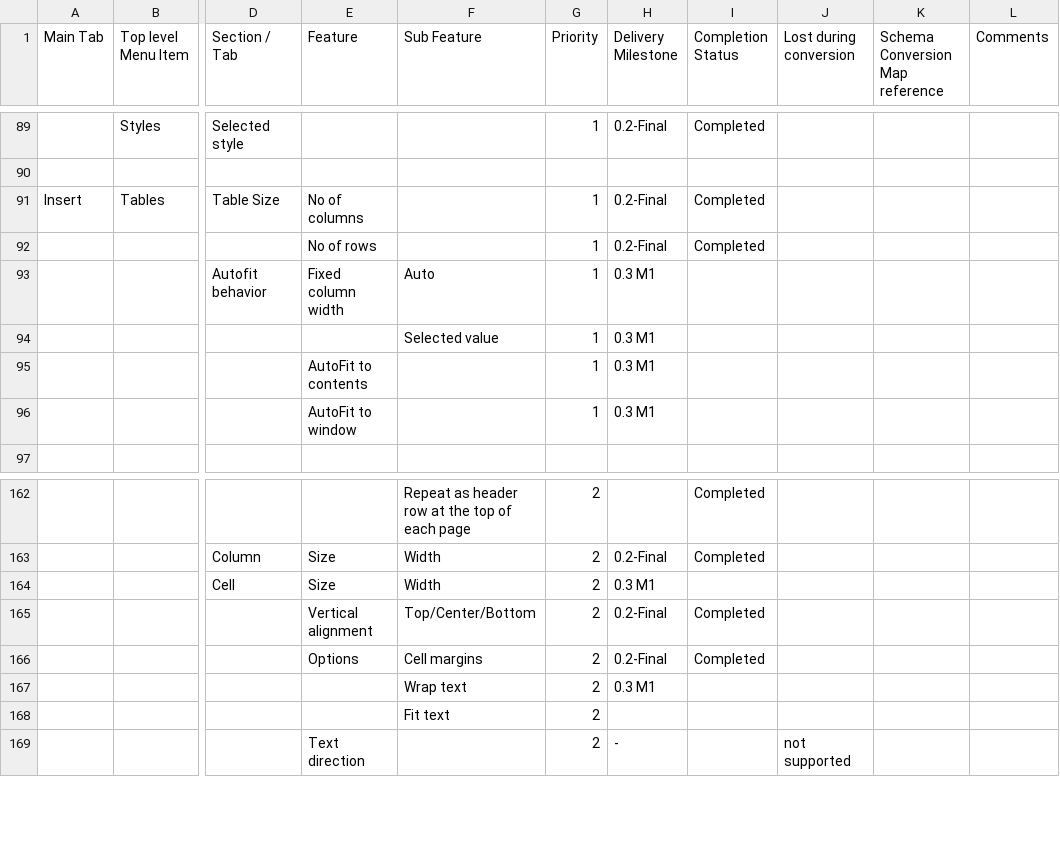
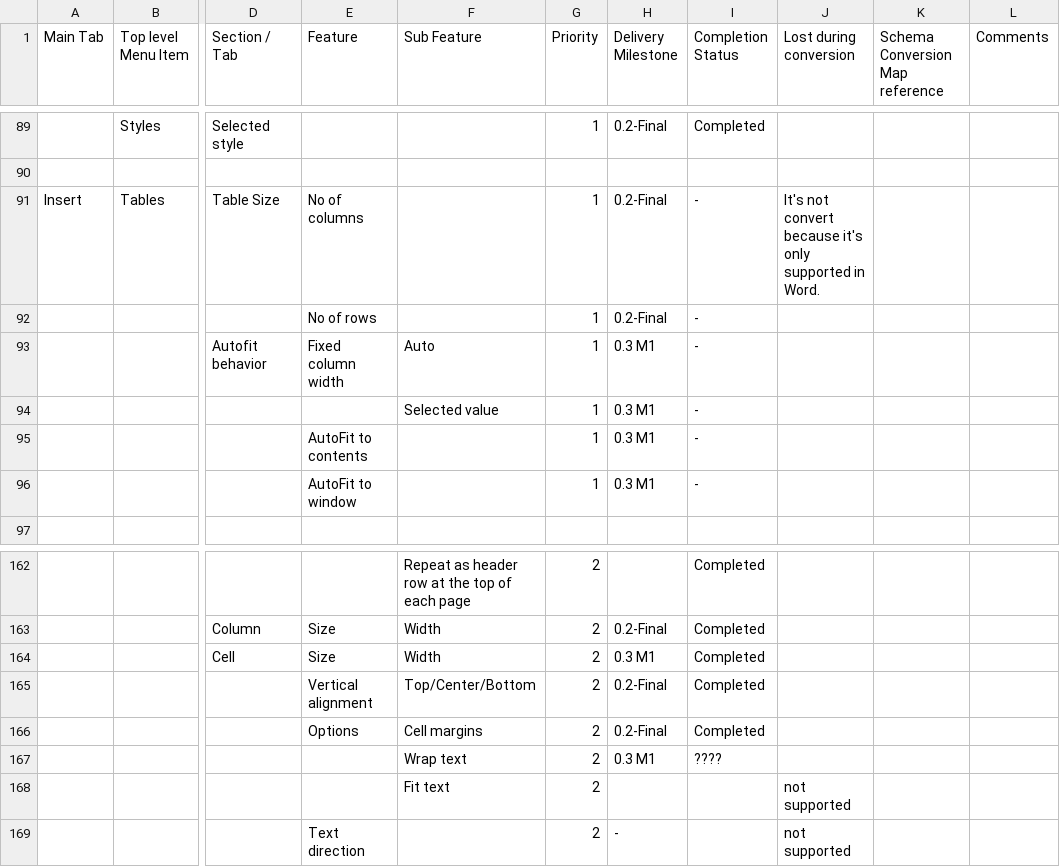
Before and after one commit to arlm/odf-converter, a CSV file: docs/Tester documentation/MSWord2007-Users-Features-List.csv, drawn as a sheet; only a part is shown, gaps mark what is left out; the diff names each change by its address in the sheet, - before the commit and + after, or states it on an @@ line.

Commit message:
Update table: "Cell: Options-Cell Margin, Wrap Text, Fit Text; InsertTable:InsertTable-..."

```diff
--- a/docs/Tester documentation/MSWord2007-Users-Features-List.csv
+++ b/docs/Tester documentation/MSWord2007-Users-Features-List.csv
-I91:I92 (Completion Status): Completed
+I91:I92 (Completion Status): -
-J91 (Lost during conversion): (empty)
+J91 (Lost during conversion): It's not convert because it's only supported in Word.
-I93:I96 (Completion Status): (empty)
+I93:I96 (Completion Status): -
-I164 (Completion Status): (empty)
+I164 (Completion Status): Completed
-I167 (Completion Status): (empty)
+I167 (Completion Status): ????
-J168 (Lost during conversion): (empty)
+J168 (Lost during conversion): not supported
```
